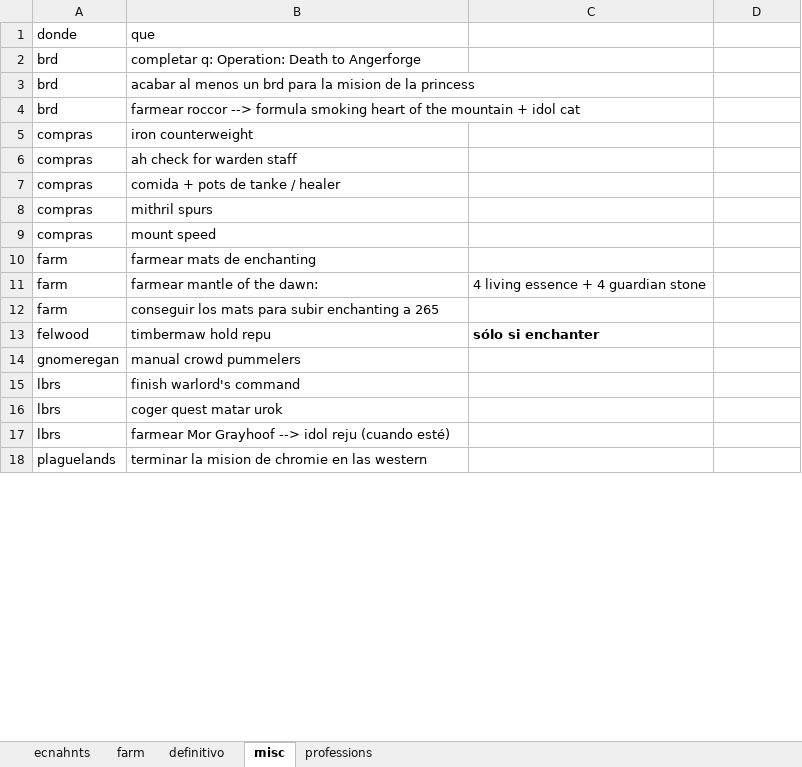
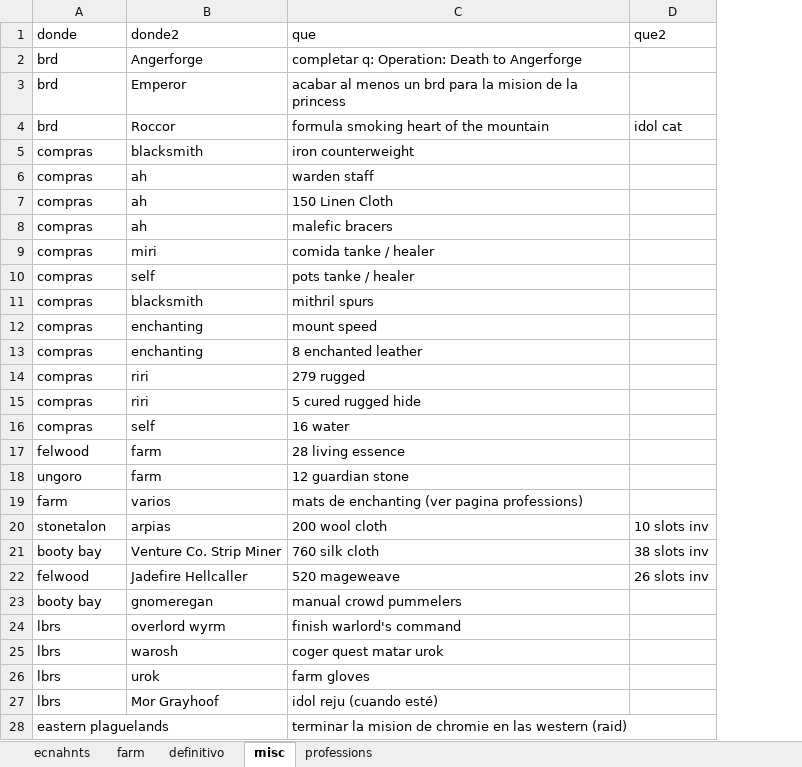
Before and after one commit to lukegothic/wowinvestor, an Excel workbook: druid/gearenchant.xlsx, sheet misc, drawn as a sheet; only a part is shown; values as stored, in another font and other column widths than the file's, no borders; removed rows and columns are numbered as before the commit, all else as after; the diff covers the shown part only; the diff names each change by its address in the sheet, - before the commit and + after, or states it on an @@ line.

```diff
--- a/druid/gearenchant.xlsx (sheet misc)
+++ b/druid/gearenchant.xlsx (sheet misc)
+column B (donde2), rows 2-3: Angerforge | Emperor; rows 5-6: blacksmith | ah; row 9: miri; rows 11-12: blacksmith | enchanting; row 19: varios; rows 23-25: gnomeregan | overlord wyrm | warosh; row 27: Mor Grayhoof
-column C, empty
-D1: (empty)
+D1: que2
-row 4: brd | farmear roccor --> formula smoking heart of the mountain + idol cat
+row 4: brd | Roccor | formula smoking heart of the mountain | idol cat
-C6 (que): ah check for warden staff
+C6 (que): warden staff
+row 7: compras | ah | 150 Linen Cloth
+row 8: compras | ah | malefic bracers
-C9 (que): comida + pots de tanke / healer
+C9 (que): comida tanke / healer
+row 10: compras | self | pots tanke / healer
-row 10: farm | farmear mats de enchanting
-row 11: farm | farmear mantle of the dawn: | 4 living essence + 4 guardian stone
+row 13: compras | enchanting | 8 enchanted leather
+row 14: compras | riri | 279 rugged
+row 15: compras | riri | 5 cured rugged hide
+row 16: compras | self | 16 water
+row 17: felwood | farm | 28 living essence
+row 18: ungoro | farm | 12 guardian stone
-C19 (que): conseguir los mats para subir enchanting a 265
+C19 (que): mats de enchanting (ver pagina professions)
-row 13: felwood | timbermaw hold repu | sólo si enchanter
+row 20: stonetalon | arpias | 200 wool cloth | 10 slots inv
+row 21: booty bay | Venture Co. Strip Miner | 760 silk cloth | 38 slots inv
+row 22: felwood | Jadefire Hellcaller | 520 mageweave | 26 slots inv
-A23 (donde): gnomeregan
+A23 (donde): booty bay
+row 26: lbrs | urok | farm gloves
-C27 (que): farmear Mor Grayhoof --> idol reju (cuando esté)
+C27 (que): idol reju (cuando esté)
-row 18: plaguelands | terminar la mision de chromie en las western
+row 28: eastern plaguelands |  | terminar la mision de chromie en las western (raid)
```
Also changed, not shown: 4 added rows, 4 removed rows and 13 edited cells elsewhere in this sheet, sheet definitivo, hidden cells, 1 other file.
